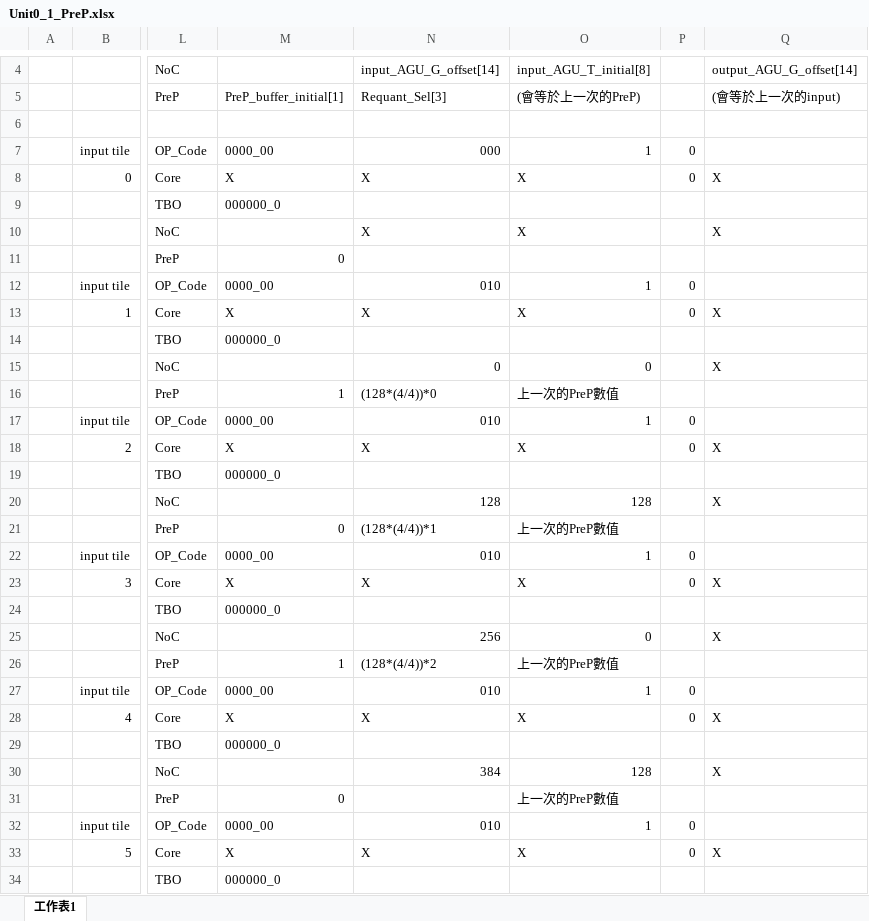
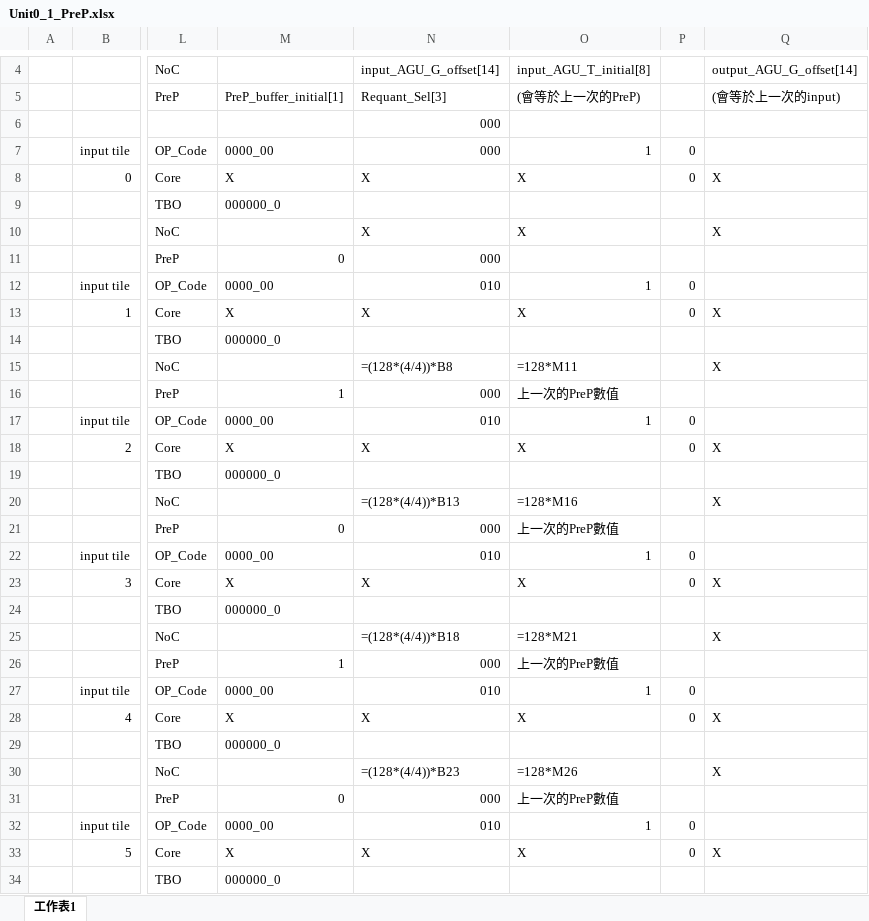
Before and after one commit to Nemo7743/WeightBiasRearranger, an Excel workbook: V10_W8_B32/data_instructions/VLIW_Excel/Unit0_1_PreP.xlsx, sheet 工作表1, drawn as a sheet; only a part is shown, gaps mark what is left out; values as stored, in another font and other column widths than the file's, no cell formats; formulas without a stored value are shown as written; the diff covers the shown part only; the diff names each change by its address in the sheet, - before the commit and + after, or states it on an @@ line.

```diff
--- a/V10_W8_B32/data_instructions/VLIW_Excel/Unit0_1_PreP.xlsx (sheet 工作表1)
+++ b/V10_W8_B32/data_instructions/VLIW_Excel/Unit0_1_PreP.xlsx (sheet 工作表1)
-N6: (empty)
+N6: 000
-N11: (empty)
+N11: 000
-N15: 0
+N15: =(128*(4/4))*B8
-O15: 0
+O15: =128*M11
-N16: (128*(4/4))*0
+N16: 000
-N20: 128
+N20: =(128*(4/4))*B13
-O20: 128
+O20: =128*M16
-N21: (128*(4/4))*1
+N21: 000
-N25: 256
+N25: =(128*(4/4))*B18
-O25: 0
+O25: =128*M21
-N26: (128*(4/4))*2
+N26: 000
-N30: 384
+N30: =(128*(4/4))*B23
-O30: 128
+O30: =128*M26
-N31: (empty)
+N31: 000
```
Also changed, not shown: 372 edited cells elsewhere in this sheet, cell formats, V10_W8_B32/data_instructions/VLIW_Excel/Unit0_2_Conv1_MaxPool.xlsx, 19 other files.
